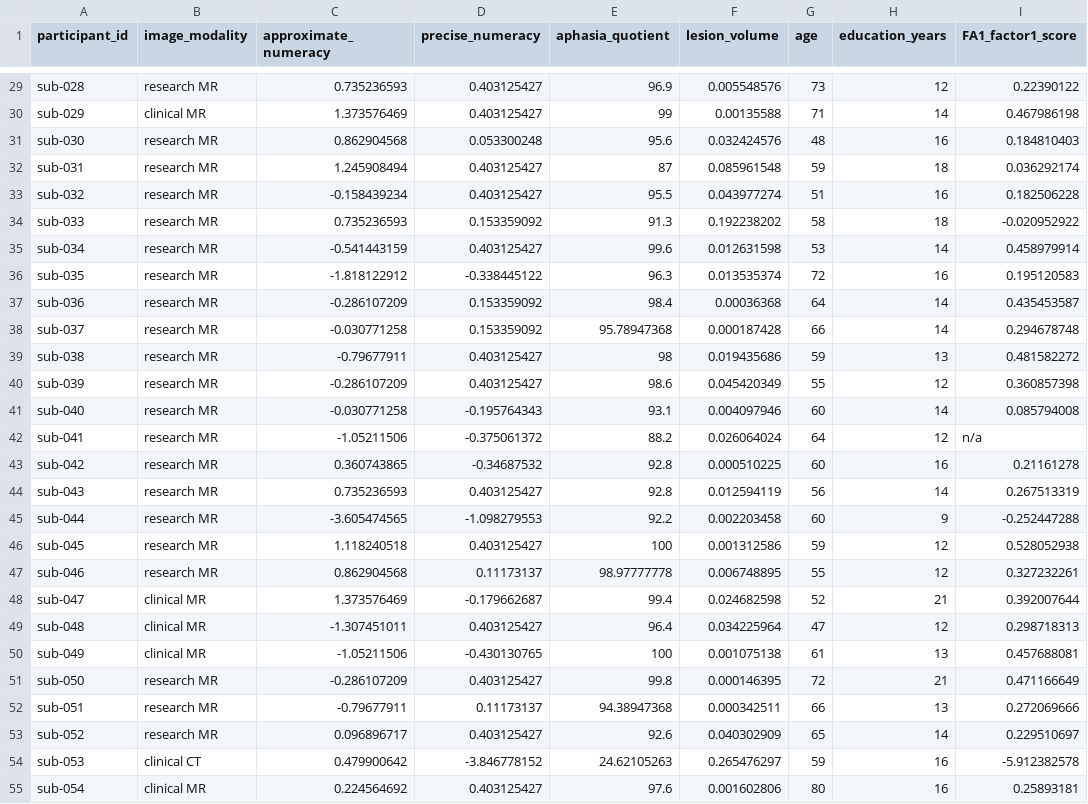
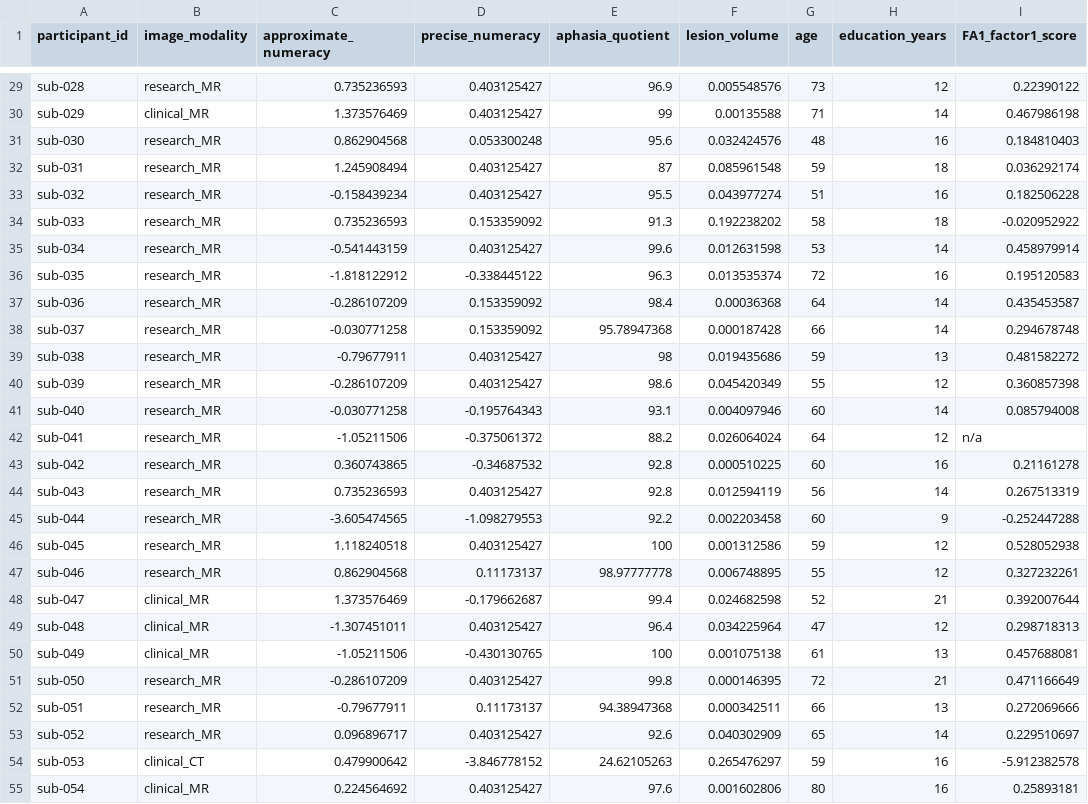
Before and after one commit to OpenNeuroDatasets-JSONLD/ds006533, a TSV file: participants.tsv, drawn as a sheet; only a part is shown, gaps mark what is left out; the diff covers the shown part only; the diff names each change by its address in the sheet, - before the commit and + after, or states it on an @@ line.

```diff
--- a/participants.tsv
+++ b/participants.tsv
-B29 (image_modality): research MR
+B29 (image_modality): research_MR
-B30 (image_modality): clinical MR
+B30 (image_modality): clinical_MR
-B31:B47 (image_modality): research MR
+B31:B47 (image_modality): research_MR
-B48:B50 (image_modality): clinical MR
+B48:B50 (image_modality): clinical_MR
-B51:B53 (image_modality): research MR
+B51:B53 (image_modality): research_MR
-B54 (image_modality): clinical CT
+B54 (image_modality): clinical_CT
-B55 (image_modality): clinical MR
+B55 (image_modality): clinical_MR
```
Also changed, not shown: 78 edited cells elsewhere in this file.
